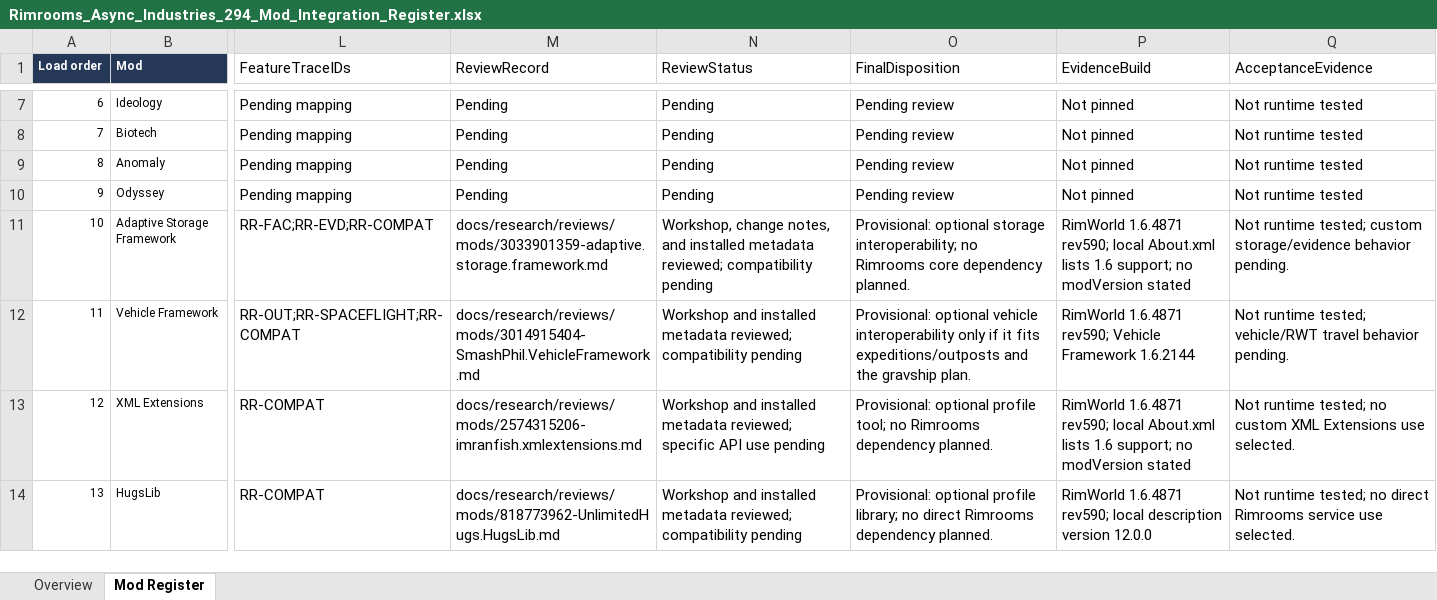
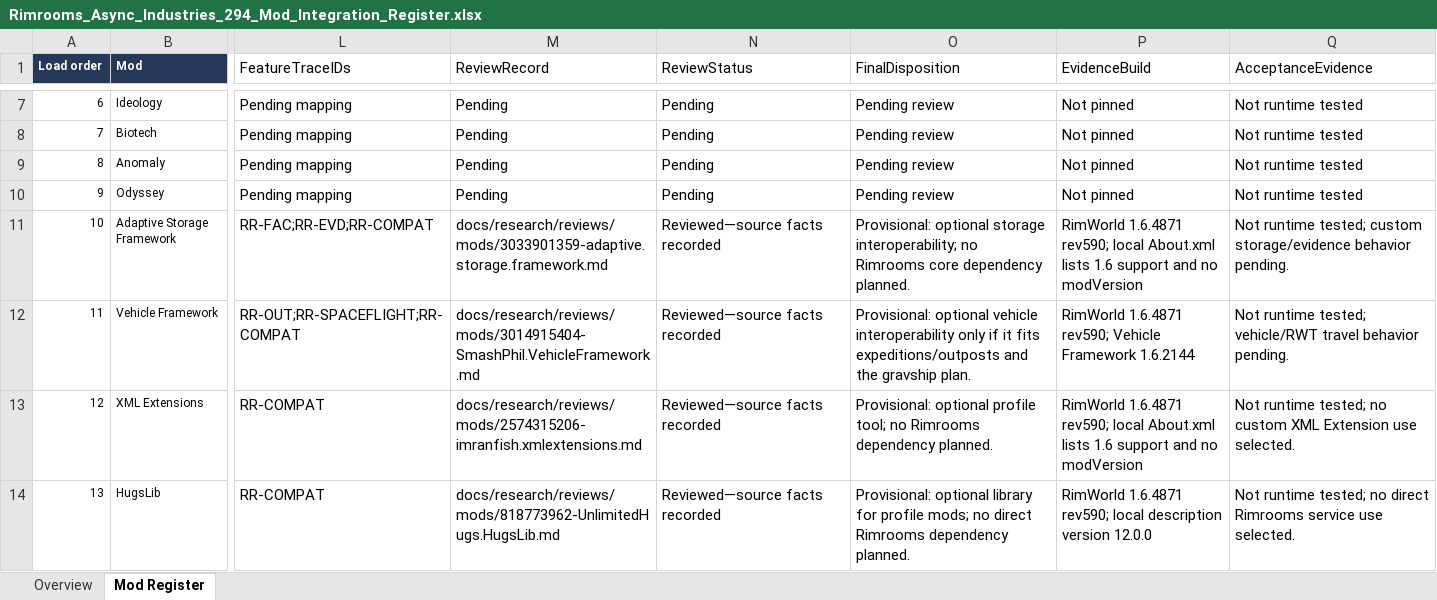
Before and after one commit to Unity-Lab-AI/Backrooms, an Excel workbook: outputs/rimrooms-async-industries-register-2026-09-27/Rimrooms_Async_Industries_294_Mod_Integration_Register.xlsx, sheet Mod Register, drawn as a sheet; only a part is shown, gaps mark what is left out; values as stored, in another font and other column widths than the file's, no borders; table styles not drawn; the diff covers the shown part only; the diff names each change by its address in the sheet, - before the commit and + after, or states it on an @@ line.

Commit message:
docs: sync mod reviews and source handoff paths

```diff
--- a/outputs/rimrooms-async-industries-register-2026-09-27/Rimrooms_Async_Industries_294_Mod_Integration_Register.xlsx (sheet Mod Register)
+++ b/outputs/rimrooms-async-industries-register-2026-09-27/Rimrooms_Async_Industries_294_Mod_Integration_Register.xlsx (sheet Mod Register)
-N11 (ReviewStatus): Workshop, change notes, and installed metadata reviewed; compatibility pending
+N11 (ReviewStatus): Reviewed—source facts recorded
-P11 (EvidenceBuild): …lists 1.6 support; no modVersion stated
+P11 (EvidenceBuild): …lists 1.6 support and no modVersion
-N12 (ReviewStatus): Workshop and installed metadata reviewed; compatibility pending
+N12 (ReviewStatus): Reviewed—source facts recorded
-N13 (ReviewStatus): Workshop and installed metadata reviewed; specific API use pending
+N13 (ReviewStatus): Reviewed—source facts recorded
-P13 (EvidenceBuild): …lists 1.6 support; no modVersion stated
+P13 (EvidenceBuild): …lists 1.6 support and no modVersion
-Q13 (AcceptanceEvidence): …custom XML Extensions use selected.
+Q13 (AcceptanceEvidence): …custom XML Extension use selected.
-N14 (ReviewStatus): Workshop and installed metadata reviewed; compatibility pending
+N14 (ReviewStatus): Reviewed—source facts recorded
-O14 (FinalDisposition): Provisional: optional profile library; no direct…
+O14 (FinalDisposition): Provisional: optional library for profile mods; no direct…
```
Also changed, not shown: 71 edited cells elsewhere in this sheet, sheet Overview, 11 other files.
